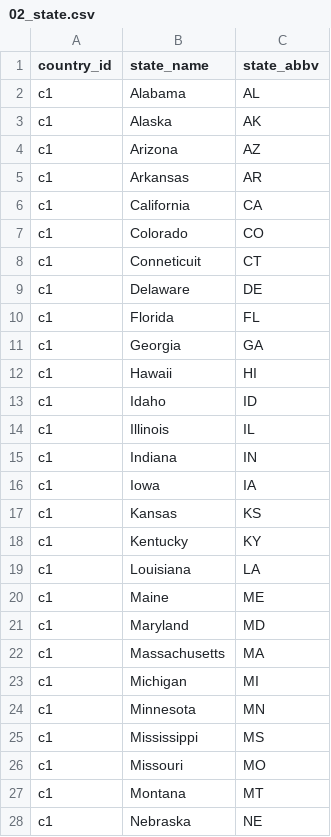
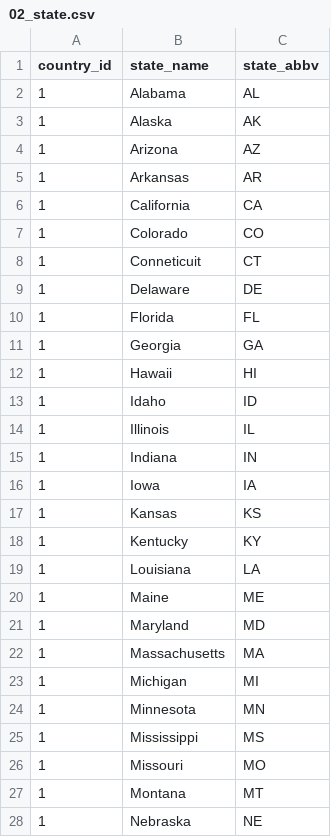
Before and after one commit to astiefler/TAP-4, a CSV file: IdeaProjects/TAP/db/csv/02_state.csv, drawn as a sheet; only a part is shown; the diff covers the shown part only.

```diff
--- a/IdeaProjects/TAP/db/csv/02_state.csv
+++ b/IdeaProjects/TAP/db/csv/02_state.csv
@@ -1,28 +1,28 @@
 country_id,state_name,state_abbv
-c1,Alabama,AL
-c1,Alaska,AK
-c1,Arizona,AZ
-c1,Arkansas,AR
-c1,California,CA
-c1,Colorado,CO
-c1,Conneticuit,CT
-c1,Delaware,DE
-c1,Florida,FL
-c1,Georgia,GA
-c1,Hawaii,HI
-c1,Idaho,ID
-c1,Illinois,IL
-c1,Indiana,IN
-c1,Iowa,IA
-c1,Kansas,KS
-c1,Kentucky,KY
-c1,Louisiana,LA
-c1,Maine,ME
-c1,Maryland,MD
-c1,Massachusetts,MA
-c1,Michigan,MI
-c1,Minnesota,MN
-c1,Mississippi,MS
-c1,Missouri,MO
-c1,Montana,MT
-c1,Nebraska,NE
+1,Alabama,AL
+1,Alaska,AK
+1,Arizona,AZ
+1,Arkansas,AR
+1,California,CA
+1,Colorado,CO
+1,Conneticuit,CT
+1,Delaware,DE
+1,Florida,FL
+1,Georgia,GA
+1,Hawaii,HI
+1,Idaho,ID
+1,Illinois,IL
+1,Indiana,IN
+1,Iowa,IA
+1,Kansas,KS
+1,Kentucky,KY
+1,Louisiana,LA
+1,Maine,ME
+1,Maryland,MD
+1,Massachusetts,MA
+1,Michigan,MI
+1,Minnesota,MN
+1,Mississippi,MS
+1,Missouri,MO
+1,Montana,MT
+1,Nebraska,NE
```
Also changed, not shown: 32 edited cells elsewhere in this file, 2 other files.
